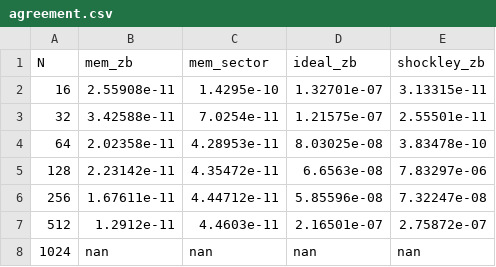
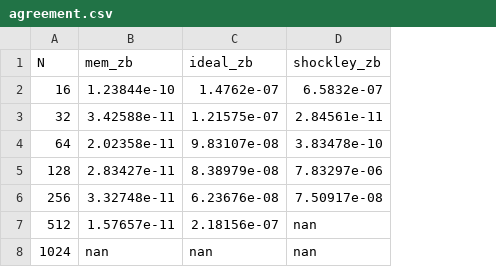
Before and after one commit to ryancalizadeh/circuit-spingarns, a CSV file: latex/network_models/agreement.csv, drawn as a sheet; removed rows and columns are numbered as before the commit, all else as after; the diff names each change by its address in the sheet, - before the commit and + after, or states it on an @@ line.

```diff
--- a/latex/network_models/agreement.csv
+++ b/latex/network_models/agreement.csv
-column C (mem_sector), rows 2-8: 1.4295e-10 | 7.0254e-11 | 4.28953e-11 | 4.35472e-11 | 4.44712e-11 | 4.4603e-11 | nan
-B2 (mem_zb): 2.55908e-11
+B2 (mem_zb): 1.23844e-10
-C2 (ideal_zb): 1.32701e-07
+C2 (ideal_zb): 1.4762e-07
-D2 (shockley_zb): 3.13315e-11
+D2 (shockley_zb): 6.5832e-07
-D3 (shockley_zb): 2.55501e-11
+D3 (shockley_zb): 2.84561e-11
-C4 (ideal_zb): 8.03025e-08
+C4 (ideal_zb): 9.83107e-08
-B5 (mem_zb): 2.23142e-11
+B5 (mem_zb): 2.83427e-11
-C5 (ideal_zb): 6.6563e-08
+C5 (ideal_zb): 8.38979e-08
-B6 (mem_zb): 1.67611e-11
+B6 (mem_zb): 3.32748e-11
-C6 (ideal_zb): 5.85596e-08
+C6 (ideal_zb): 6.23676e-08
-D6 (shockley_zb): 7.32247e-08
+D6 (shockley_zb): 7.50917e-08
-B7 (mem_zb): 1.2912e-11
+B7 (mem_zb): 1.57657e-11
-C7 (ideal_zb): 2.16501e-07
+C7 (ideal_zb): 2.18156e-07
-D7 (shockley_zb): 2.75872e-07
+D7 (shockley_zb): nan
```
Also changed, not shown: latex/network_models/iterations.csv, latex/network_models/memory.csv, 28 other files.
